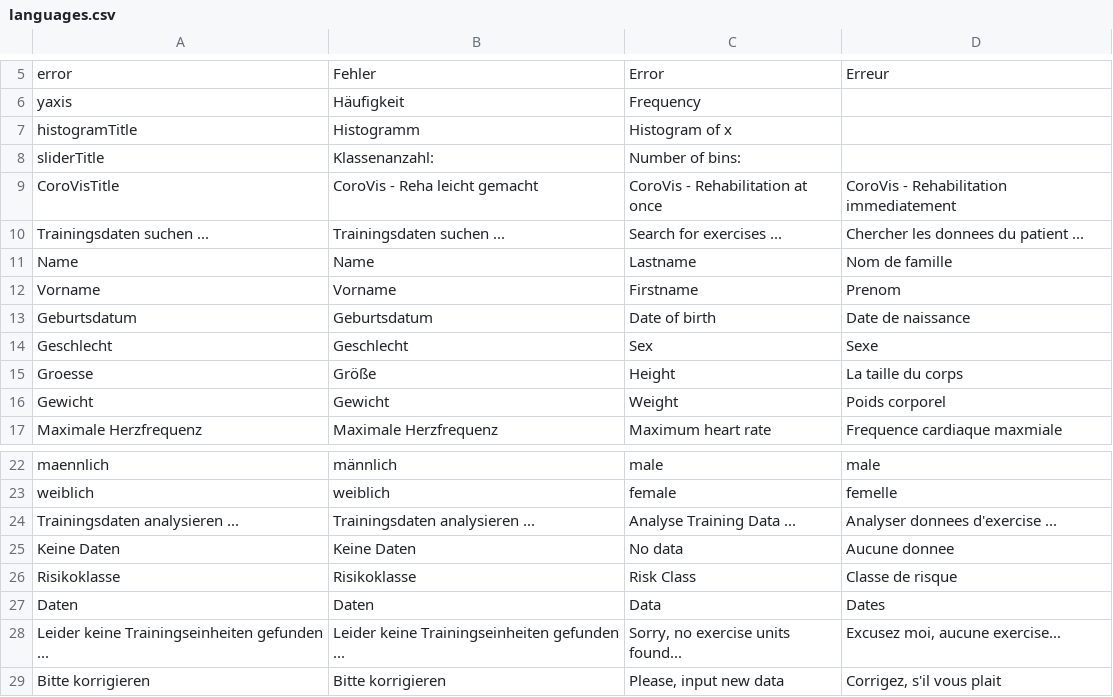
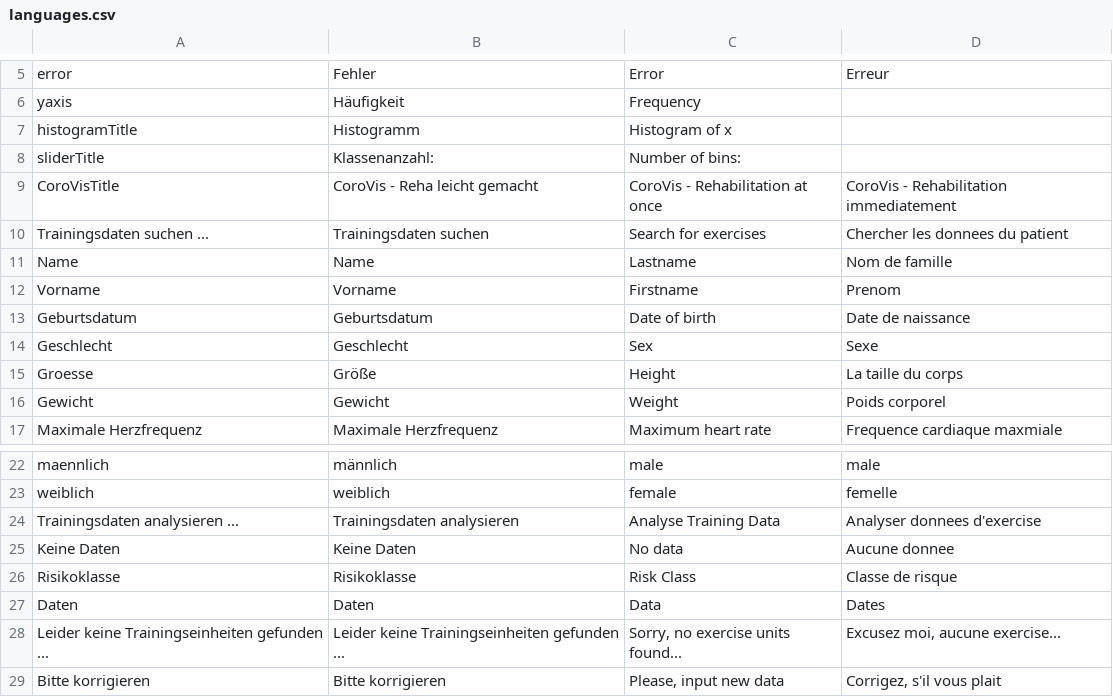
Before and after one commit to BletchleyP/coroVis, a CSV file: languages.csv, drawn as a sheet; only a part is shown, gaps mark what is left out.

```diff
--- a/languages.csv
+++ b/languages.csv
@@ -9,3 +9,3 @@ sliderTitle;Klassenanzahl:;Number of bins:;
 CoroVisTitle;CoroVis - Reha leicht gemacht;CoroVis - Rehabilitation at once;CoroVis - Rehabilitation immediatement
-Trainingsdaten suchen ...;Trainingsdaten suchen ...;Search for exercises ...;Chercher les donnees du patient ...
+Trainingsdaten suchen ...;Trainingsdaten suchen;Search for exercises;Chercher les donnees du patient
 Name;Name;Lastname;Nom de famille
@@ -23,3 +23,3 @@ maennlich;männlich;male;male
 weiblich;weiblich;female;femelle
-Trainingsdaten analysieren ...;Trainingsdaten analysieren ...;Analyse Training Data ...;Analyser donnees d'exercise ...
+Trainingsdaten analysieren ...;Trainingsdaten analysieren;Analyse Training Data;Analyser donnees d'exercise
 Keine Daten;Keine Daten;No data;Aucune donnee
```
Also changed, not shown: 1 other file.
